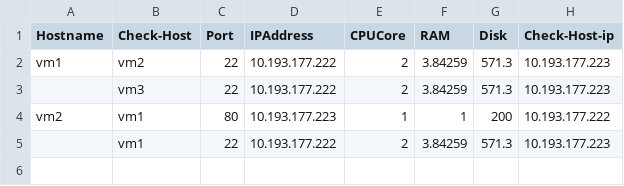
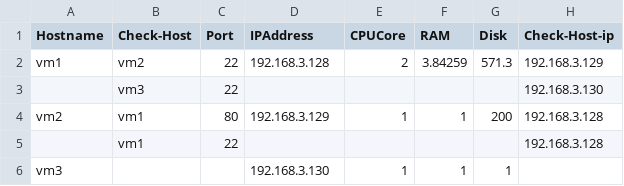
Before and after one commit to venerayan/tso-validation-firewall-check, a CSV file: linux.csv, drawn as a sheet.

Commit message:
Update linux.csv

```diff
--- a/linux.csv
+++ b/linux.csv
@@ -1,5 +1,6 @@
 Hostname,Check-Host,Port,IPAddress,CPUCore,RAM,Disk,Check-Host-ip
-vm1,vm2,22,10.193.177.222,2,3.84259,571.3,10.193.177.223
-,vm3,22,10.193.177.222,2,3.84259,571.3,10.193.177.223
-vm2,vm1,80,10.193.177.223,1,1,200,10.193.177.222
-,vm1,22,10.193.177.222,2,3.84259,571.3,10.193.177.223
+vm1,vm2,22,192.168.3.128,2,3.84259,571.3,192.168.3.129
+,vm3,22,,,,,192.168.3.130
+vm2,vm1,80,192.168.3.129,1,1,200,192.168.3.128
+,vm1,22,,,,,192.168.3.128
+vm3,,,192.168.3.130,1,1,1,
```
